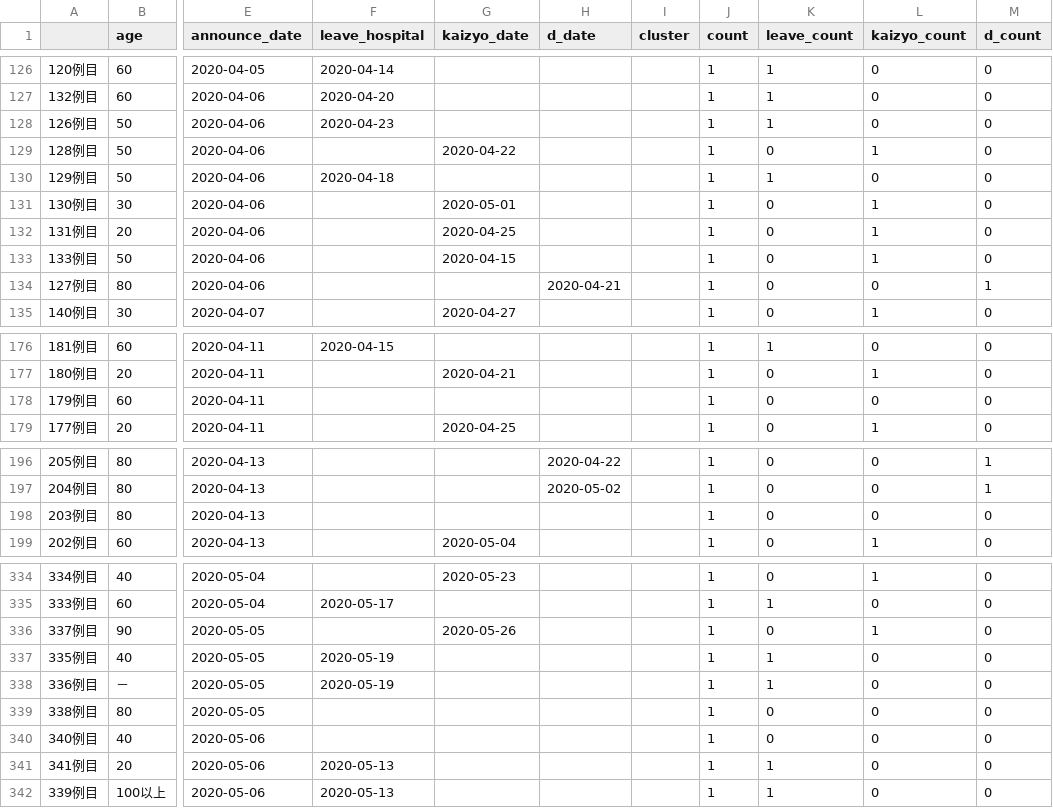
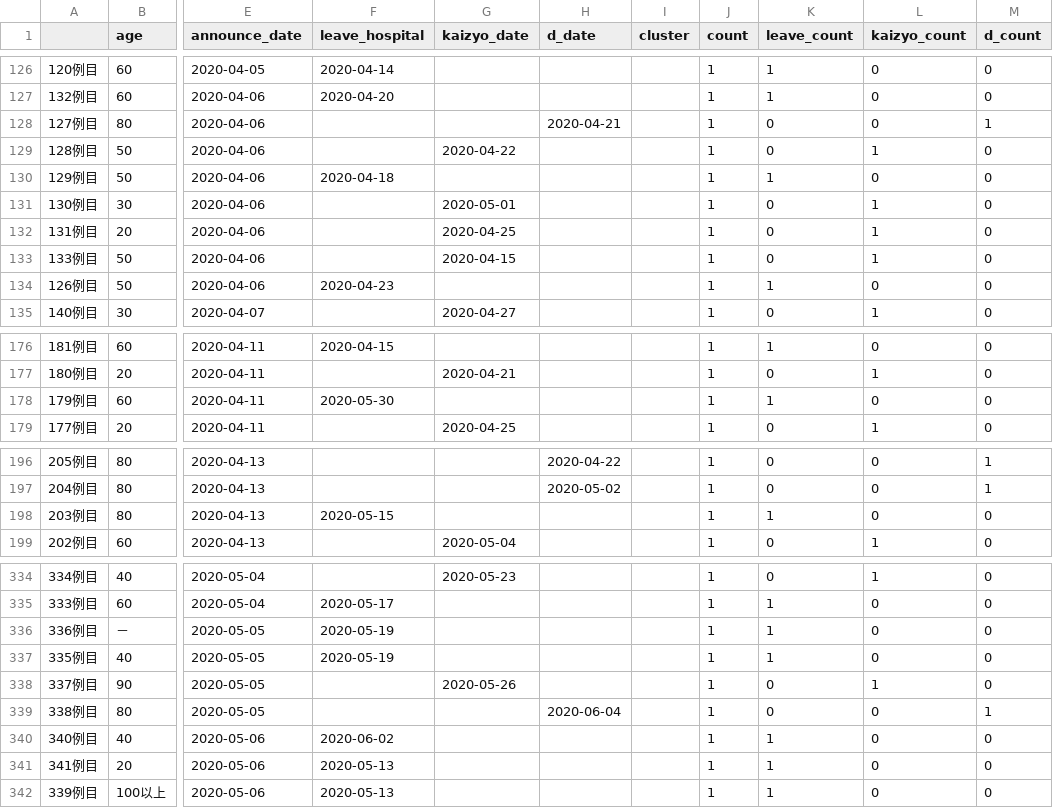
Before and after one commit to mazarimono/chomoku, a CSV file: src/kyoto-covid.csv, drawn as a sheet; only a part is shown, gaps mark what is left out; the diff covers the shown part only; the diff names each change by its address in the sheet, - before the commit and + after, or states it on an @@ line.

```diff
--- a/src/kyoto-covid.csv
+++ b/src/kyoto-covid.csv
@@ row 134 moved to row 128: 127例目 @@
@@ row 128 moved to row 134: 126例目 @@
-F178 (leave_hospital): (empty)
+F178 (leave_hospital): 2020-05-30
-K178 (leave_count): 0
+K178 (leave_count): 1
-F198 (leave_hospital): (empty)
+F198 (leave_hospital): 2020-05-15
-K198 (leave_count): 0
+K198 (leave_count): 1
@@ row 338 moved to row 336: 336例目 @@
-H339 (d_date): (empty)
+H339 (d_date): 2020-06-04
-M339 (d_count): 0
+M339 (d_count): 1
-F340 (leave_hospital): (empty)
+F340 (leave_hospital): 2020-06-02
-K340 (leave_count): 0
+K340 (leave_count): 1
```
Also changed, not shown: 1 added row, 4 moved rows and 12 edited cells elsewhere in this file, 1 other file.
